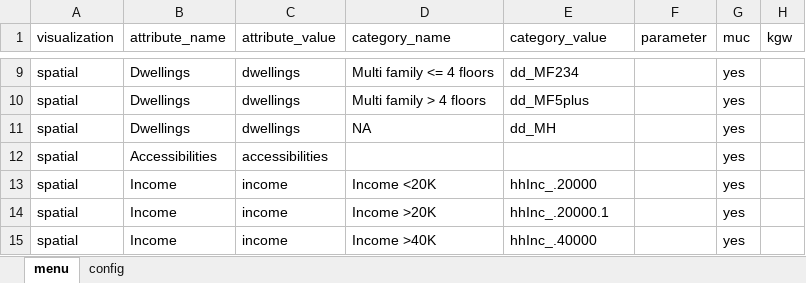
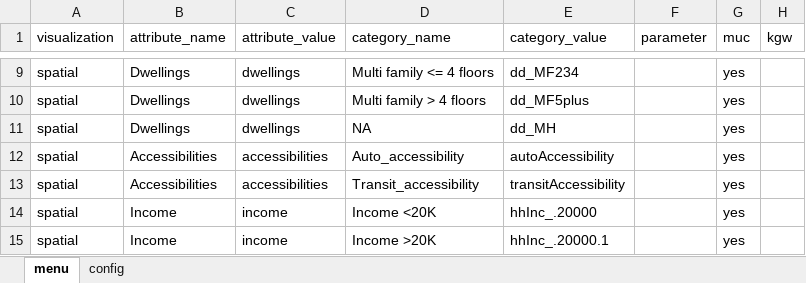
Before and after one commit to msmobility/msm-visualizer, an Excel workbook: visualizer_2/SILOVisualizer/visualizerMenuOptions.xlsx, sheet menu, drawn as a sheet; only a part is shown, gaps mark what is left out; the shorter side is filled out with more unchanged rows; values as stored, in another font and other column widths than the file's, no borders; the diff names each change by its address in the sheet, - before the commit and + after, or states it on an @@ line.

```diff
--- a/visualizer_2/SILOVisualizer/visualizerMenuOptions.xlsx (sheet menu)
+++ b/visualizer_2/SILOVisualizer/visualizerMenuOptions.xlsx (sheet menu)
-D12 (category_name): (empty)
+D12 (category_name): Auto_accessibility
-E12 (category_value): (empty)
+E12 (category_value): autoAccessibility
+row 13: spatial | Accessibilities | accessibilities | Transit_accessibility | transitAccessibility |  | yes
```
Also changed, not shown: 4 other files.
